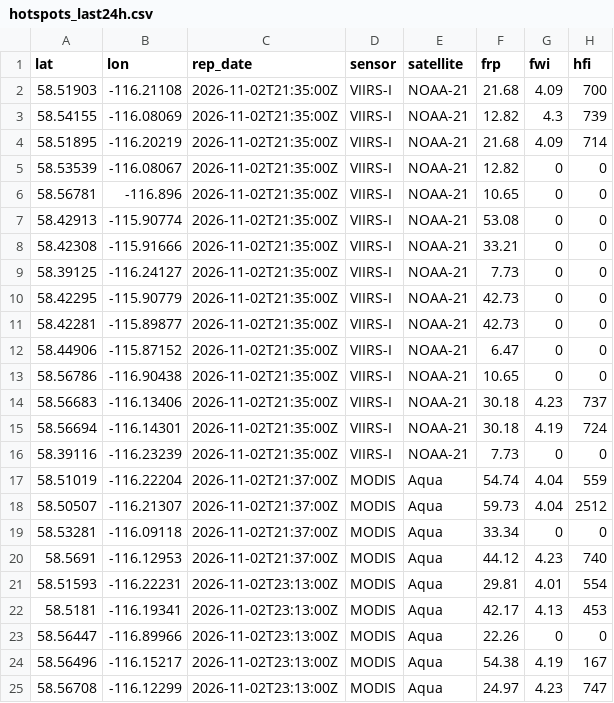
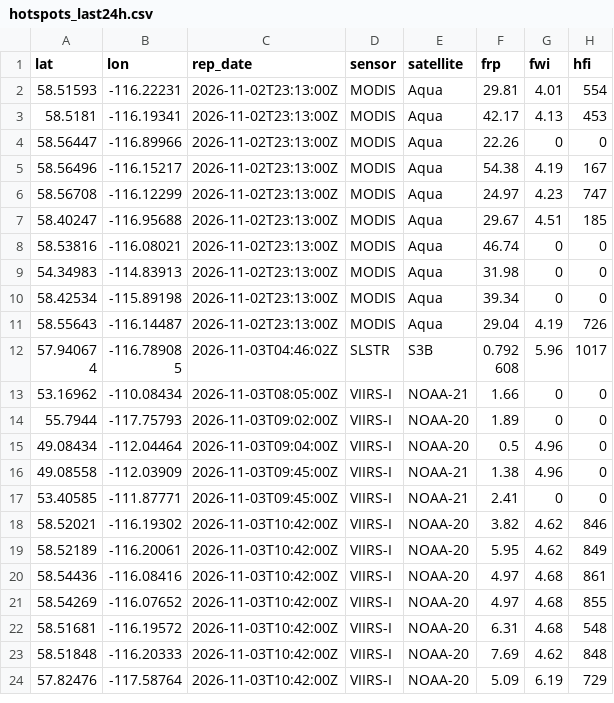
Before and after one commit to maymankhan1-web/alberta-wildfire-tracker, a CSV file: data/hotspots_last24h.csv, drawn as a sheet; only a part is shown; the shorter side is filled out with more unchanged rows; the diff names each change by its address in the sheet, - before the commit and + after, or states it on an @@ line.

```diff
--- a/data/hotspots_last24h.csv
+++ b/data/hotspots_last24h.csv
-row 2: 58.51903 | -116.21108 | 2026-11-02T21:35:00Z | VIIRS-I | NOAA-21 | 21.68 | 4.09 | 700
-row 3: 58.54155 | -116.08069 | 2026-11-02T21:35:00Z | VIIRS-I | NOAA-21 | 12.82 | 4.3 | 739
-row 4: 58.51895 | -116.20219 | 2026-11-02T21:35:00Z | VIIRS-I | NOAA-21 | 21.68 | 4.09 | 714
-row 5: 58.53539 | -116.08067 | 2026-11-02T21:35:00Z | VIIRS-I | NOAA-21 | 12.82 | 0 | 0
-row 6: 58.56781 | -116.896 | 2026-11-02T21:35:00Z | VIIRS-I | NOAA-21 | 10.65 | 0 | 0
-row 7: 58.42913 | -115.90774 | 2026-11-02T21:35:00Z | VIIRS-I | NOAA-21 | 53.08 | 0 | 0
-row 8: 58.42308 | -115.91666 | 2026-11-02T21:35:00Z | VIIRS-I | NOAA-21 | 33.21 | 0 | 0
-row 9: 58.39125 | -116.24127 | 2026-11-02T21:35:00Z | VIIRS-I | NOAA-21 | 7.73 | 0 | 0
-row 10: 58.42295 | -115.90779 | 2026-11-02T21:35:00Z | VIIRS-I | NOAA-21 | 42.73 | 0 | 0
-row 11: 58.42281 | -115.89877 | 2026-11-02T21:35:00Z | VIIRS-I | NOAA-21 | 42.73 | 0 | 0
-row 12: 58.44906 | -115.87152 | 2026-11-02T21:35:00Z | VIIRS-I | NOAA-21 | 6.47 | 0 | 0
-row 13: 58.56786 | -116.90438 | 2026-11-02T21:35:00Z | VIIRS-I | NOAA-21 | 10.65 | 0 | 0
-row 14: 58.56683 | -116.13406 | 2026-11-02T21:35:00Z | VIIRS-I | NOAA-21 | 30.18 | 4.23 | 737
-row 15: 58.56694 | -116.14301 | 2026-11-02T21:35:00Z | VIIRS-I | NOAA-21 | 30.18 | 4.19 | 724
-row 16: 58.39116 | -116.23239 | 2026-11-02T21:35:00Z | VIIRS-I | NOAA-21 | 7.73 | 0 | 0
-row 17: 58.51019 | -116.22204 | 2026-11-02T21:37:00Z | MODIS | Aqua | 54.74 | 4.04 | 559
-row 18: 58.50507 | -116.21307 | 2026-11-02T21:37:00Z | MODIS | Aqua | 59.73 | 4.04 | 2512
-row 19: 58.53281 | -116.09118 | 2026-11-02T21:37:00Z | MODIS | Aqua | 33.34 | 0 | 0
-row 20: 58.5691 | -116.12953 | 2026-11-02T21:37:00Z | MODIS | Aqua | 44.12 | 4.23 | 740
```
Also changed, not shown: 1 other file.
